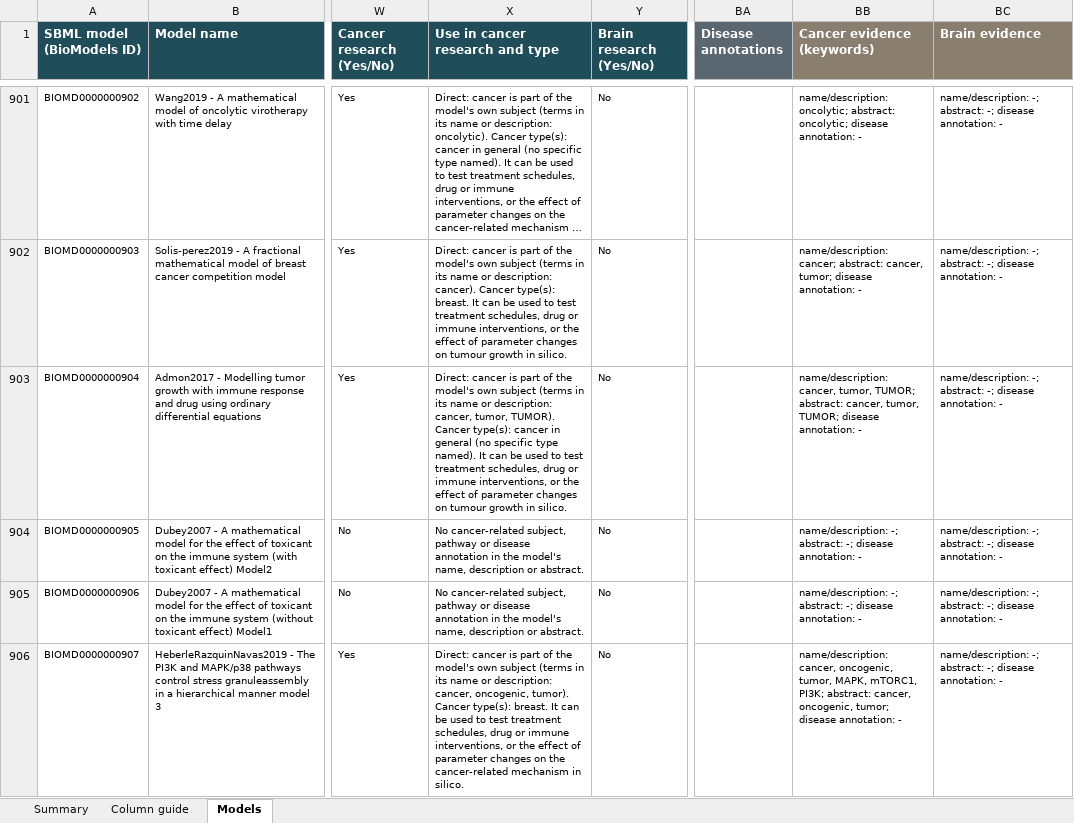
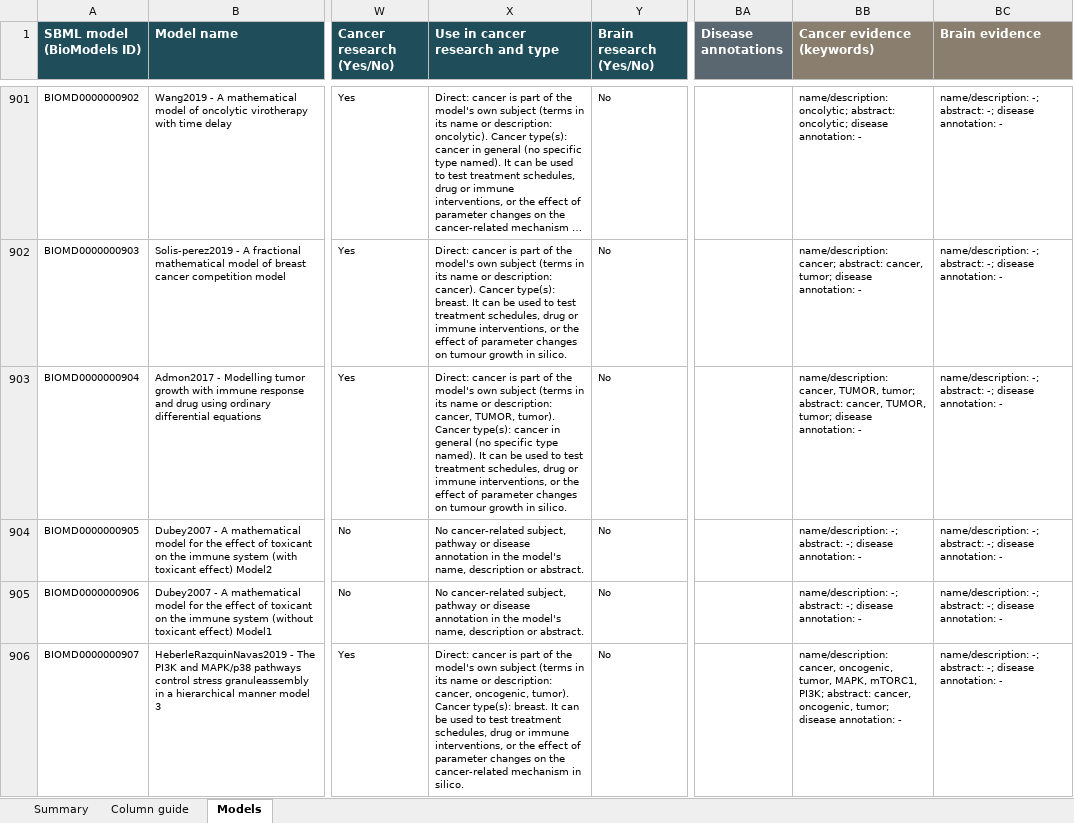
Before and after one commit to jianni10/SBML2Kintecus, an Excel workbook: biomodels/BioModels_Kintecus_Catalog.xlsx, sheet Models, drawn as a sheet; only a part is shown, gaps mark what is left out; long unchanged cells end in …; values as stored, in another font and other column widths than the file's, no borders; conditional formats and table styles not drawn; the diff covers the shown part only; the diff names each change by its address in the sheet, - before the commit and + after, or states it on an @@ line.

```diff
--- a/biomodels/BioModels_Kintecus_Catalog.xlsx (sheet Models)
+++ b/biomodels/BioModels_Kintecus_Catalog.xlsx (sheet Models)
-X903 (Use in cancer research and type): …description: cancer, tumor, TUMOR). Cancer type(s):…
+X903 (Use in cancer research and type): …description: cancer, TUMOR, tumor). Cancer type(s):…
-BB903 (Cancer evidence (keywords)): name/description: cancer, tumor, TUMOR; abstract: cancer, tumor, TUMOR; disease annotation:…
+BB903 (Cancer evidence (keywords)): name/description: cancer, TUMOR, tumor; abstract: cancer, TUMOR, tumor; disease annotation:…
```
Also changed, not shown: 363 edited cells elsewhere in this sheet, sheet Summary, 20 other files.
